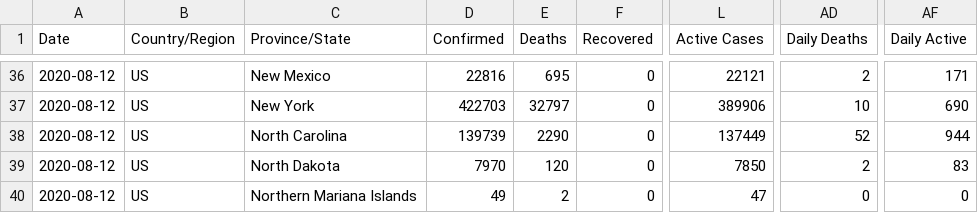
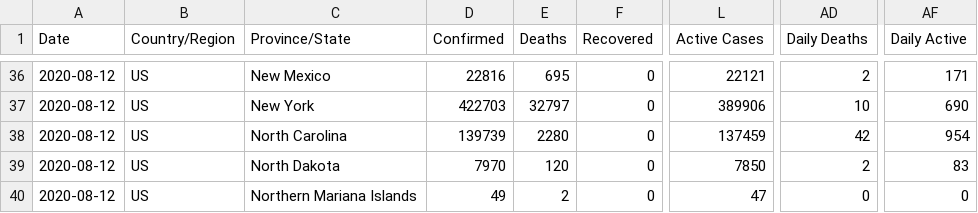
Before and after one commit to fmossott/COVID19-US, a CSV file: data/usstates_last.csv, drawn as a sheet; only a part is shown, gaps mark what is left out; the diff names each change by its address in the sheet, - before the commit and + after, or states it on an @@ line.

```diff
--- a/data/usstates_last.csv
+++ b/data/usstates_last.csv
-E38 (Deaths): 2290
+E38 (Deaths): 2280
-L38 (Active Cases): 137449
+L38 (Active Cases): 137459
-AD38 (Daily Deaths): 52
+AD38 (Daily Deaths): 42
-AF38 (Daily Active): 944
+AF38 (Daily Active): 954
```
Also changed, not shown: data/uscounties_last.csv, data/world_last.csv, 4 other files.
